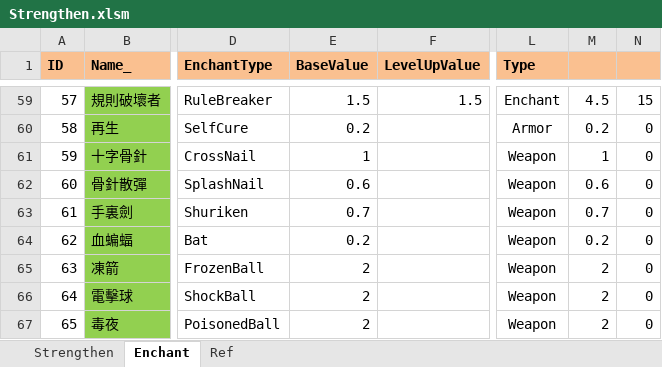
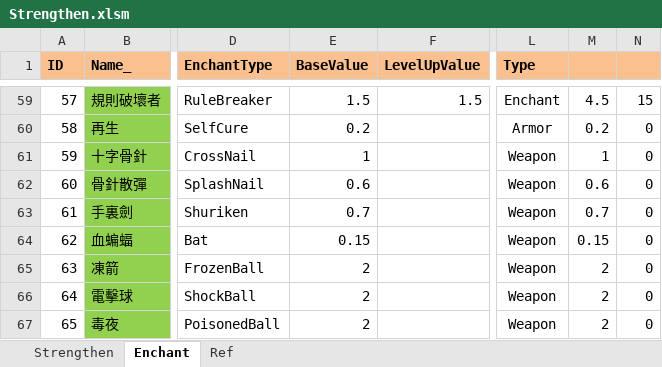
Before and after one commit to scozirge/30sHero, an Excel workbook: 30SecHero/Designer/Strengthen.xlsm, sheet Enchant, drawn as a sheet; only a part is shown, gaps mark what is left out; values as stored, in another font and other column widths than the file's, no borders; the diff names each change by its address in the sheet, - before the commit and + after, or states it on an @@ line.

```diff
--- a/30SecHero/Designer/Strengthen.xlsm (sheet Enchant)
+++ b/30SecHero/Designer/Strengthen.xlsm (sheet Enchant)
-E64 (BaseValue): 0.2
+E64 (BaseValue): 0.15
-M64: 0.2
+M64: 0.15
```
Also changed, not shown: 32 other files.
